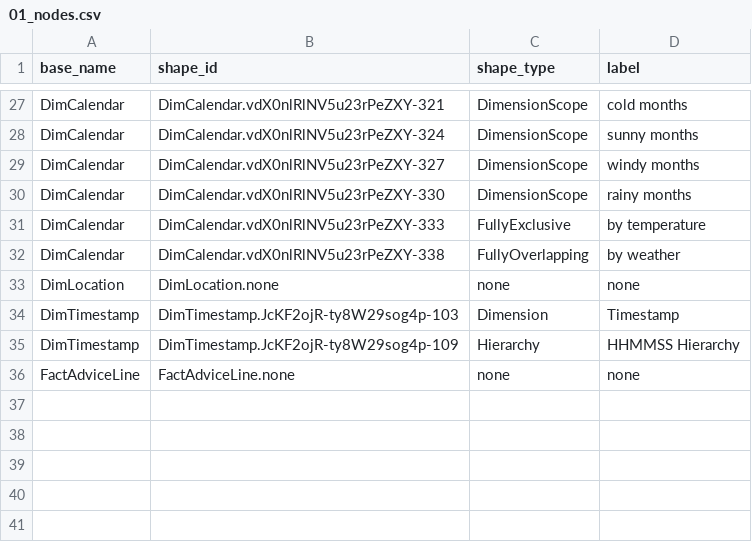
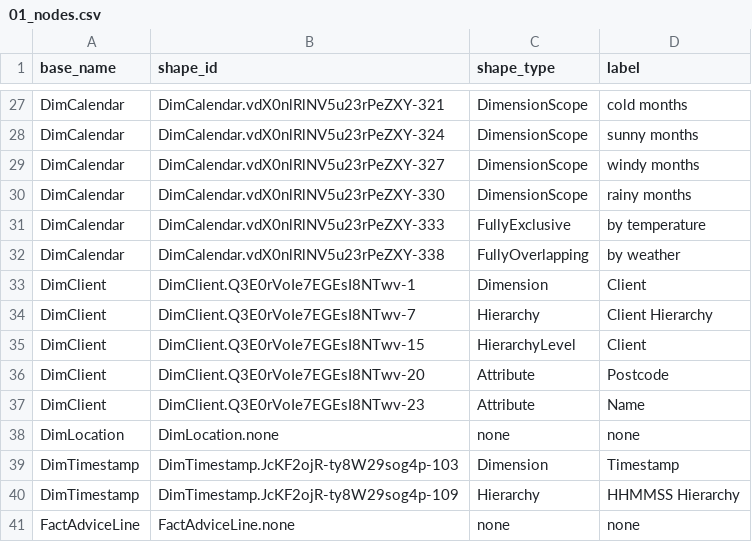
Before and after one commit to mtruschk/InboundADAPT, a CSV file: docs/01_nodes.csv, drawn as a sheet; only a part is shown, gaps mark what is left out.

```diff
--- a/docs/01_nodes.csv
+++ b/docs/01_nodes.csv
@@ -32,2 +32,7 @@ DimCalendar,DimCalendar.vdX0nlRlNV5u23rPeZXY-333,FullyExclusive,by temperature
 DimCalendar,DimCalendar.vdX0nlRlNV5u23rPeZXY-338,FullyOverlapping,by weather
+DimClient,DimClient.Q3E0rVoIe7EGEsI8NTwv-1,Dimension,Client
+DimClient,DimClient.Q3E0rVoIe7EGEsI8NTwv-7,Hierarchy,Client Hierarchy
+DimClient,DimClient.Q3E0rVoIe7EGEsI8NTwv-15,HierarchyLevel,Client
+DimClient,DimClient.Q3E0rVoIe7EGEsI8NTwv-20,Attribute,Postcode
+DimClient,DimClient.Q3E0rVoIe7EGEsI8NTwv-23,Attribute,Name
 DimLocation,DimLocation.none,none,none
```
Also changed, not shown: docs/02_edges.csv, 2 other files.
